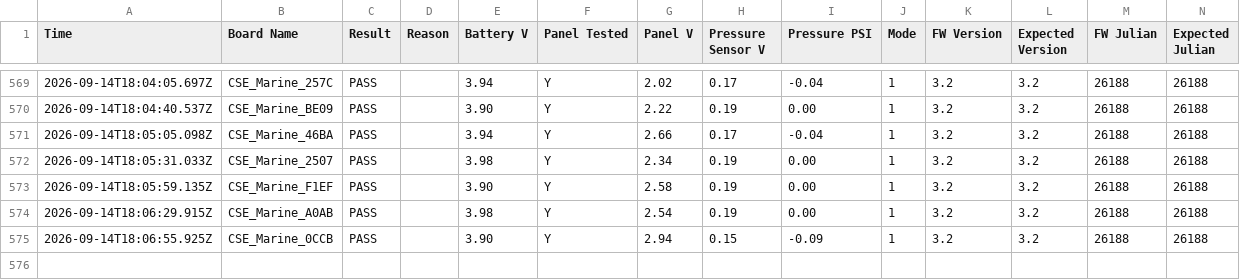
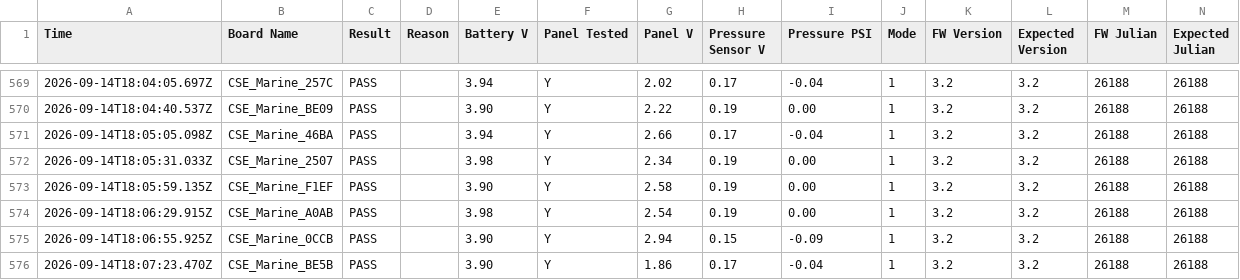
Before and after one commit to gmiedema-cse/Westshore-Testing-Log, a CSV file: test_log.csv, drawn as a sheet; only a part is shown, gaps mark what is left out.

Commit message:
Update test log (575 results)

```diff
--- a/test_log.csv
+++ b/test_log.csv
@@ -575 +575,2 @@ Time,Board Name,Result,Reason,Battery V,Panel Tested,Panel V,Pressure Sensor V,P
 2026-09-14T18:06:55.925Z,CSE_Marine_0CCB,PASS,,3.90,Y,2.94,0.15,-0.09,1,3.2,3.2,26188,26188
+2026-09-14T18:07:23.470Z,CSE_Marine_BE5B,PASS,,3.90,Y,1.86,0.17,-0.04,1,3.2,3.2,26188,26188
```
